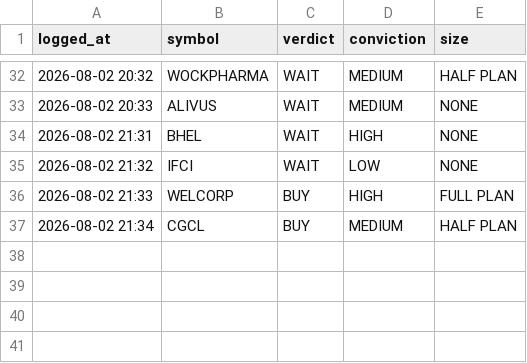
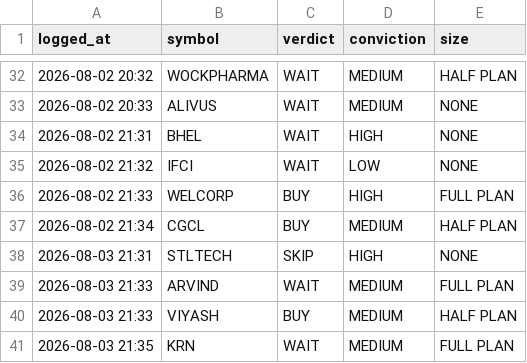
Before and after one commit to kartikeyaav/Golden-Stock, a CSV file: multibagger_screener/multibagger_screener/journal/analyst_verdicts.csv, drawn as a sheet; only a part is shown, gaps mark what is left out; the diff names each change by its address in the sheet, - before the commit and + after, or states it on an @@ line.

```diff
--- a/multibagger_screener/multibagger_screener/journal/analyst_verdicts.csv
+++ b/multibagger_screener/multibagger_screener/journal/analyst_verdicts.csv
+row 38: 2026-08-03 21:31 | STLTECH | SKIP | HIGH | NONE
+row 39: 2026-08-03 21:33 | ARVIND | WAIT | MEDIUM | FULL PLAN
+row 40: 2026-08-03 21:33 | VIYASH | BUY | MEDIUM | HALF PLAN
+row 41: 2026-08-03 21:35 | KRN | WAIT | MEDIUM | FULL PLAN
```
Also changed, not shown: 10 other files.
